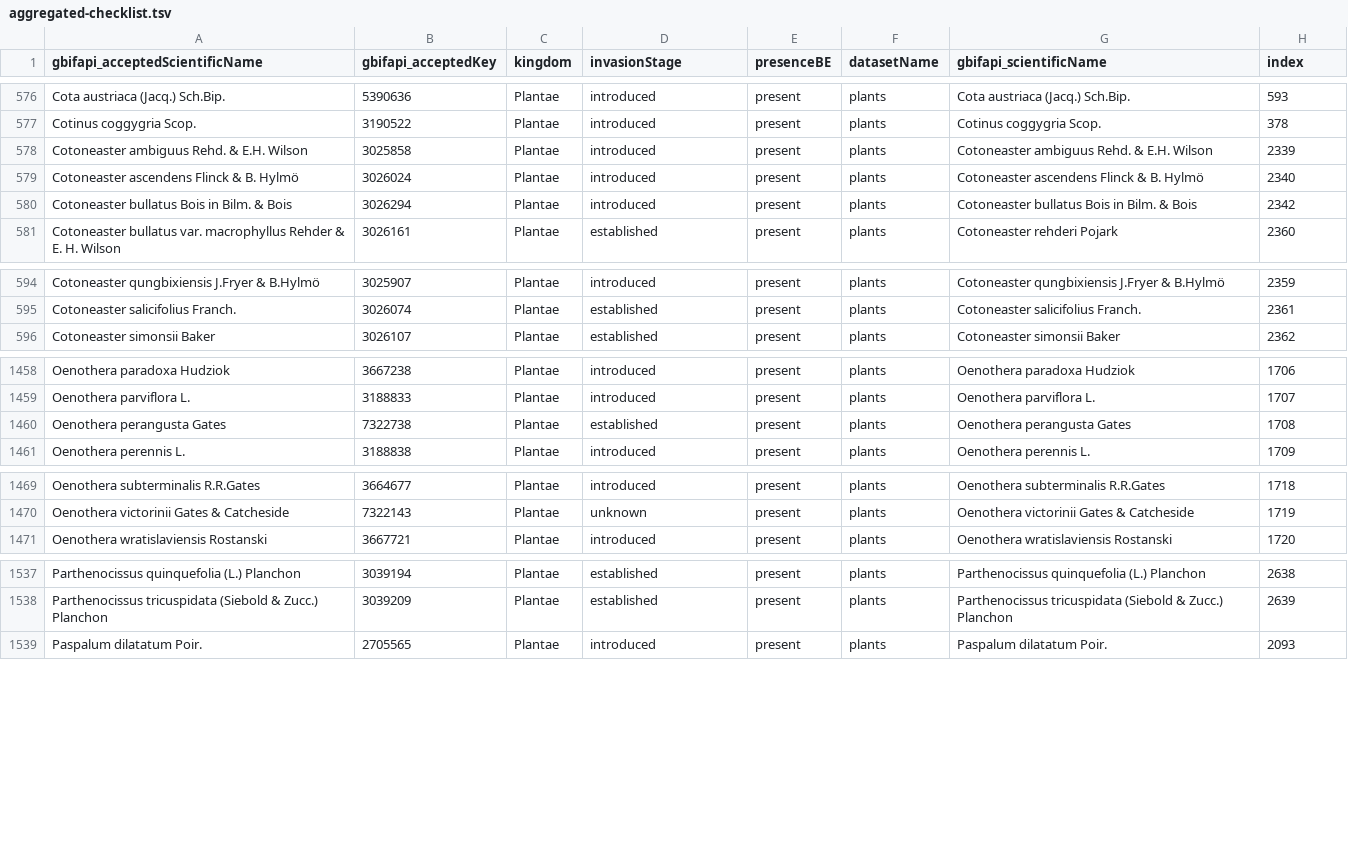
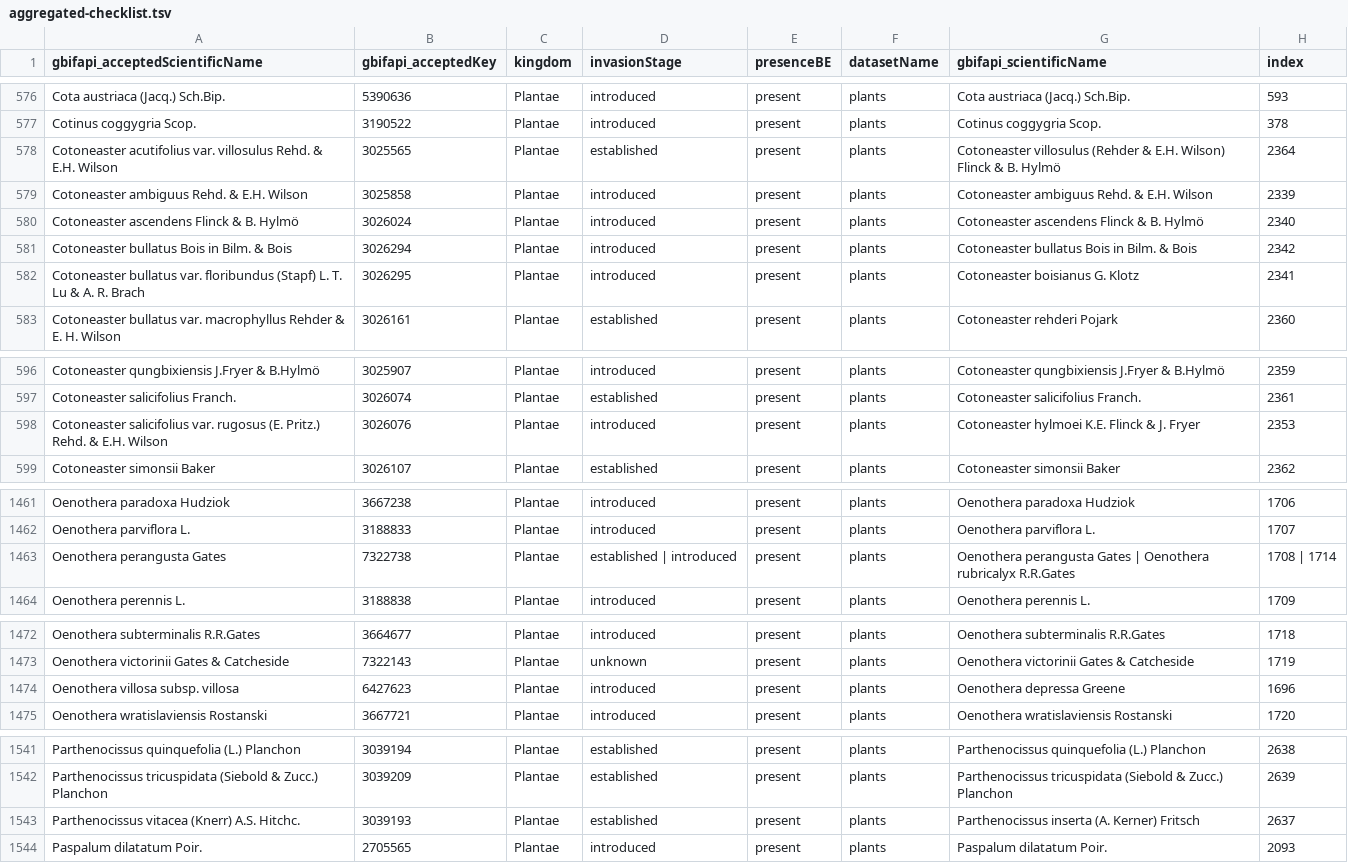
Before and after one commit to trias-project/alien-species-checklist, a TSV file: data/processed/aggregated-checklist.tsv, drawn as a sheet; only a part is shown, gaps mark what is left out.

```diff
--- a/data/processed/aggregated-checklist.tsv
+++ b/data/processed/aggregated-checklist.tsv
@@ -577,2 +577,3 @@ Cota austriaca (Jacq.) Sch.Bip.	5390636	Plantae	introduced	present	plants	Cota a
 Cotinus coggygria Scop.	3190522	Plantae	introduced	present	plants	Cotinus coggygria Scop.	378
+Cotoneaster acutifolius var. villosulus Rehd. & E.H. Wilson	3025565	Plantae	established	present	plants	Cotoneaster villosulus (Rehder & E.H. Wilson) Flinck & B. Hylmö	2364
 Cotoneaster ambiguus Rehd. & E.H. Wilson	3025858	Plantae	introduced	present	plants	Cotoneaster ambiguus Rehd. & E.H. Wilson	2339
@@ -580,2 +581,3 @@ Cotoneaster ascendens Flinck & B. Hylmö	3026024	Plantae	introduced	present	plan
 Cotoneaster bullatus Bois in Bilm. & Bois	3026294	Plantae	introduced	present	plants	Cotoneaster bullatus Bois in Bilm. & Bois	2342
+Cotoneaster bullatus var. floribundus (Stapf) L. T. Lu & A. R. Brach	3026295	Plantae	introduced	present	plants	Cotoneaster boisianus G. Klotz	2341
 Cotoneaster bullatus var. macrophyllus Rehder & E. H. Wilson	3026161	Plantae	established	present	plants	Cotoneaster rehderi Pojark	2360
@@ -595,2 +597,3 @@ Cotoneaster qungbixiensis J.Fryer & B.Hylmö	3025907	Plantae	introduced	present
 Cotoneaster salicifolius Franch.	3026074	Plantae	established	present	plants	Cotoneaster salicifolius Franch.	2361
+Cotoneaster salicifolius var. rugosus (E. Pritz.) Rehd. & E.H. Wilson	3026076	Plantae	introduced	present	plants	Cotoneaster hylmoei K.E. Flinck & J. Fryer	2353
 Cotoneaster simonsii Baker	3026107	Plantae	established	present	plants	Cotoneaster simonsii Baker	2362
@@ -1459,3 +1462,3 @@ Oenothera paradoxa Hudziok	3667238	Plantae	introduced	present	plants	Oenothera p
 Oenothera parviflora L.	3188833	Plantae	introduced	present	plants	Oenothera parviflora L.	1707
-Oenothera perangusta Gates	7322738	Plantae	established	present	plants	Oenothera perangusta Gates	1708
+Oenothera perangusta Gates	7322738	Plantae	established | introduced	present	plants	Oenothera perangusta Gates | Oenothera rubricalyx R.R.Gates	1708 | 1714
 Oenothera perennis L.	3188838	Plantae	introduced	present	plants	Oenothera perennis L.	1709
@@ -1470,2 +1473,3 @@ Oenothera subterminalis R.R.Gates	3664677	Plantae	introduced	present	plants	Oeno
 Oenothera victorinii Gates & Catcheside	7322143	Plantae	unknown	present	plants	Oenothera victorinii Gates & Catcheside	1719
+Oenothera villosa subsp. villosa	6427623	Plantae	introduced	present	plants	Oenothera depressa Greene	1696
 Oenothera wratislaviensis Rostanski	3667721	Plantae	introduced	present	plants	Oenothera wratislaviensis Rostanski	1720
@@ -1538,2 +1542,3 @@ Parthenocissus quinquefolia (L.) Planchon	3039194	Plantae	established	present	pl
 Parthenocissus tricuspidata (Siebold & Zucc.) Planchon	3039209	Plantae	established	present	plants	Parthenocissus tricuspidata (Siebold & Zucc.) Planchon	2639
+Parthenocissus vitacea (Knerr) A.S. Hitchc.	3039193	Plantae	established	present	plants	Parthenocissus inserta (A. Kerner) Fritsch	2637
 Paspalum dilatatum Poir.	2705565	Plantae	introduced	present	plants	Paspalum dilatatum Poir.	2093
```
Also changed, not shown: 4 other files.
